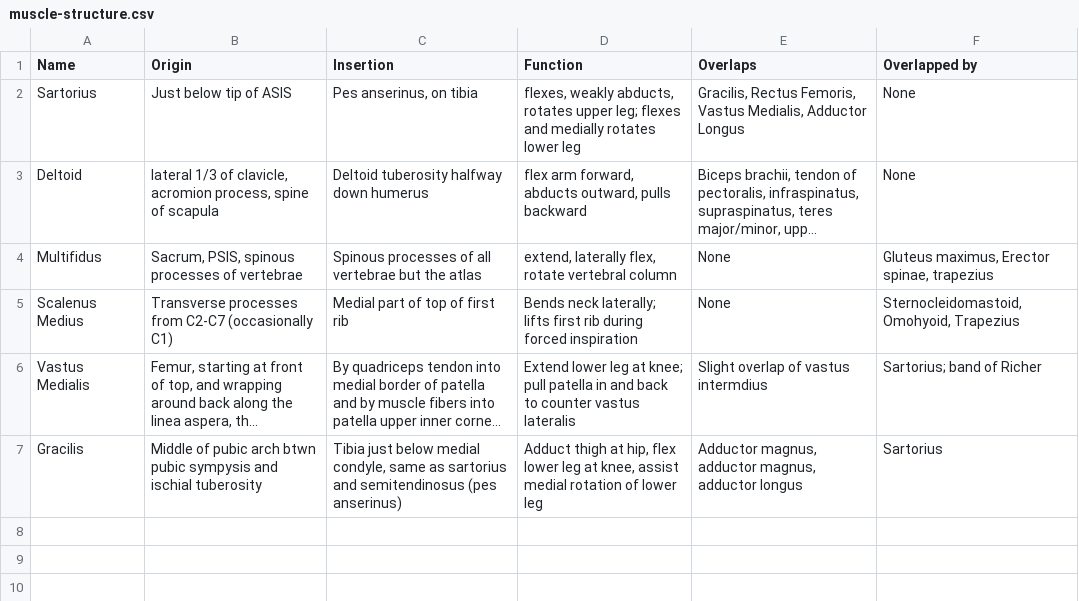
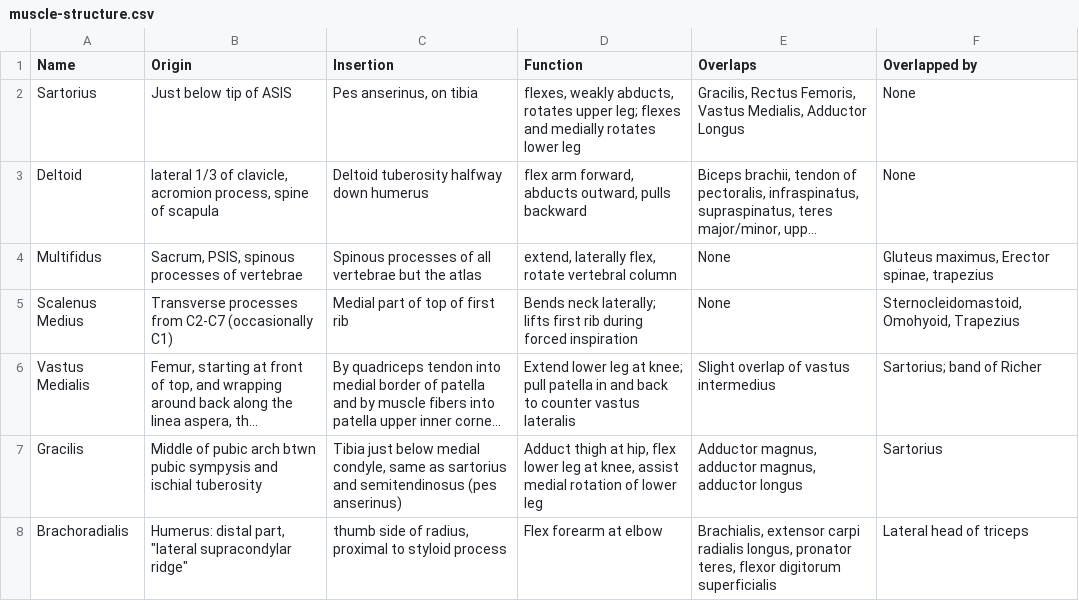
Before and after one commit to eigenhombre/anatomy, a CSV file: resources/muscle-structure.csv, drawn as a sheet; long unchanged cells end in …; the diff names each change by its address in the sheet, - before the commit and + after, or states it on an @@ line.

Commit message:
Brachoradialis

```diff
--- a/resources/muscle-structure.csv
+++ b/resources/muscle-structure.csv
-E6 (Overlaps): Slight overlap of vastus intermdius
+E6 (Overlaps): Slight overlap of vastus intermedius
+row 8: Brachoradialis | Humerus: distal part, "lateral supracondylar ridge" | thumb side of radius, proximal to styloid process | Flex forearm at elbow | Brachialis, extensor carpi radialis longus, pronator teres, flexor digitorum superficialis | Lateral head of triceps
```
Also changed, not shown: 2 other files.
